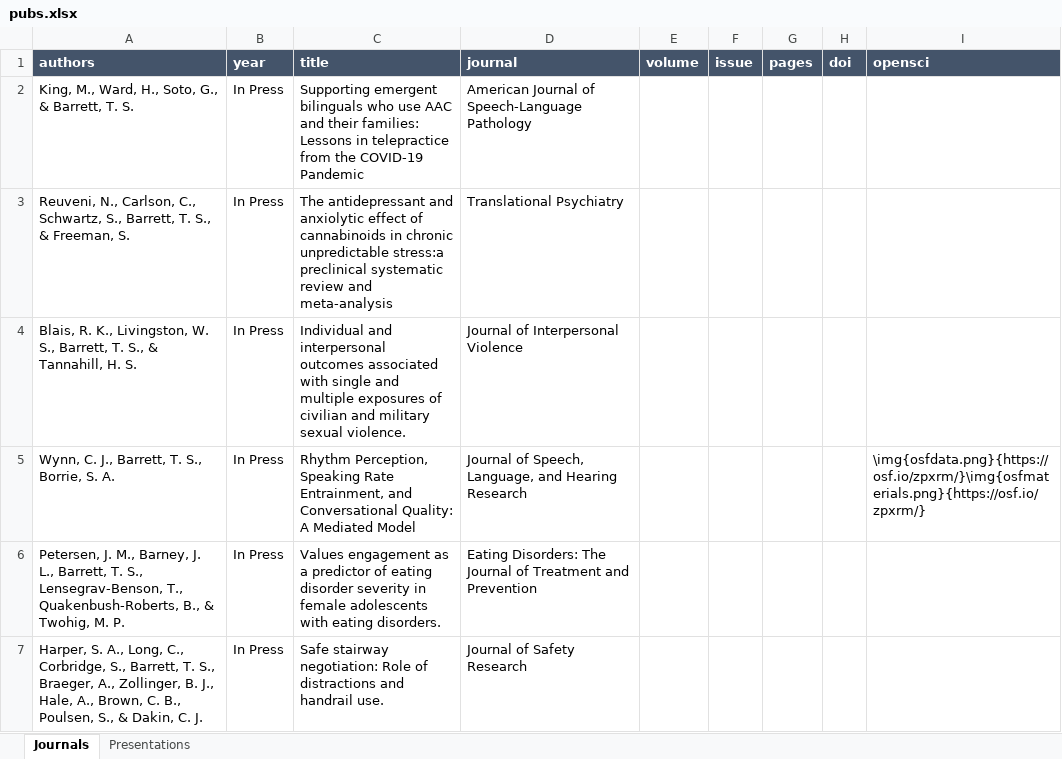
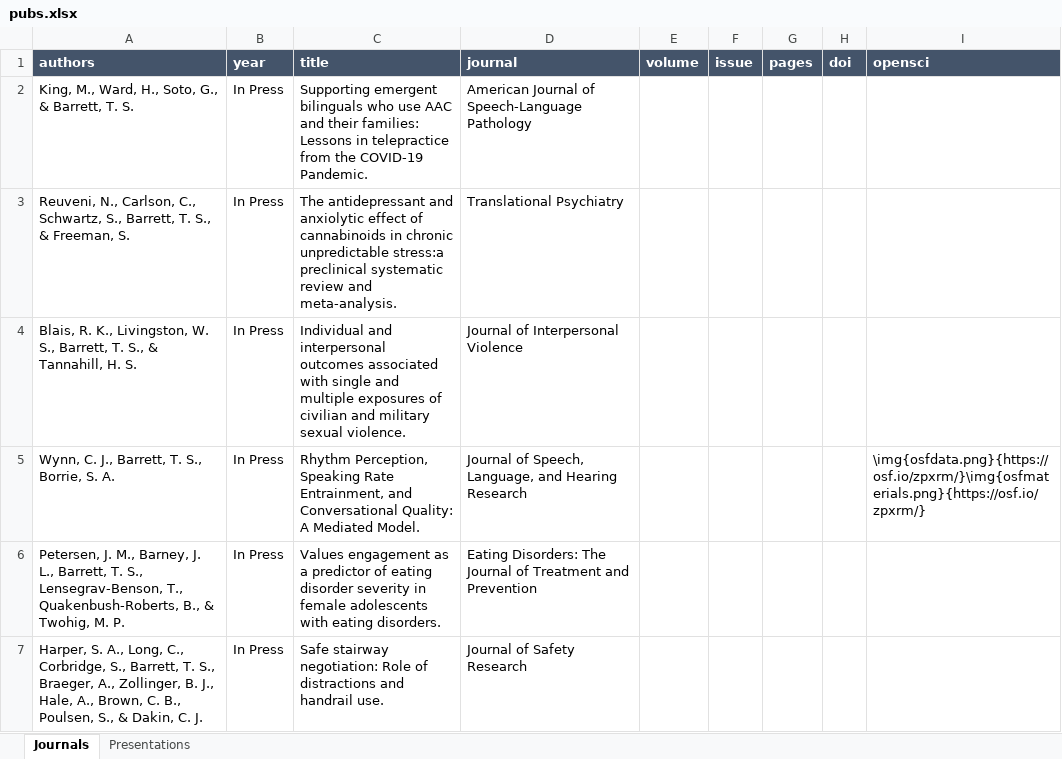
Before and after one commit to TysonStanley/tysonstanley.github.io, an Excel workbook: assets/CV/pubs.xlsx, sheet Journals, drawn as a sheet; only a part is shown; values as stored, in another font and other column widths than the file's, no borders; the diff names each change by its address in the sheet, - before the commit and + after, or states it on an @@ line.

```diff
--- a/assets/CV/pubs.xlsx (sheet Journals)
+++ b/assets/CV/pubs.xlsx (sheet Journals)
-C2 (title): …the COVID-19 Pandemic
+C2 (title): …the COVID-19 Pandemic.
-C3 (title): …review and meta-analysis
+C3 (title): …review and meta-analysis.
-C5 (title): …A Mediated Model
+C5 (title): …A Mediated Model.
```
Also changed, not shown: 2 other files.
